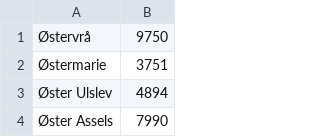
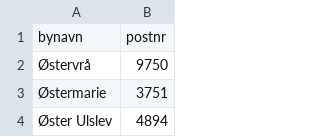
Before and after one commit to tokejuhoklee/H1-Case-1, a CSV file: Data/PostalCodes.csv, drawn as a sheet; only a part is shown; the shorter side is filled out with more unchanged rows; the diff names each change by its address in the sheet, - before the commit and + after, or states it on an @@ line.

Commit message:
First draft of C# code to insert bulk insert the postal codes since i couldnt get the TSQL command to work

```diff
--- a/Data/PostalCodes.csv
+++ b/Data/PostalCodes.csv
+row 1: bynavn | postnr
```
Also changed, not shown: 4 other files.
